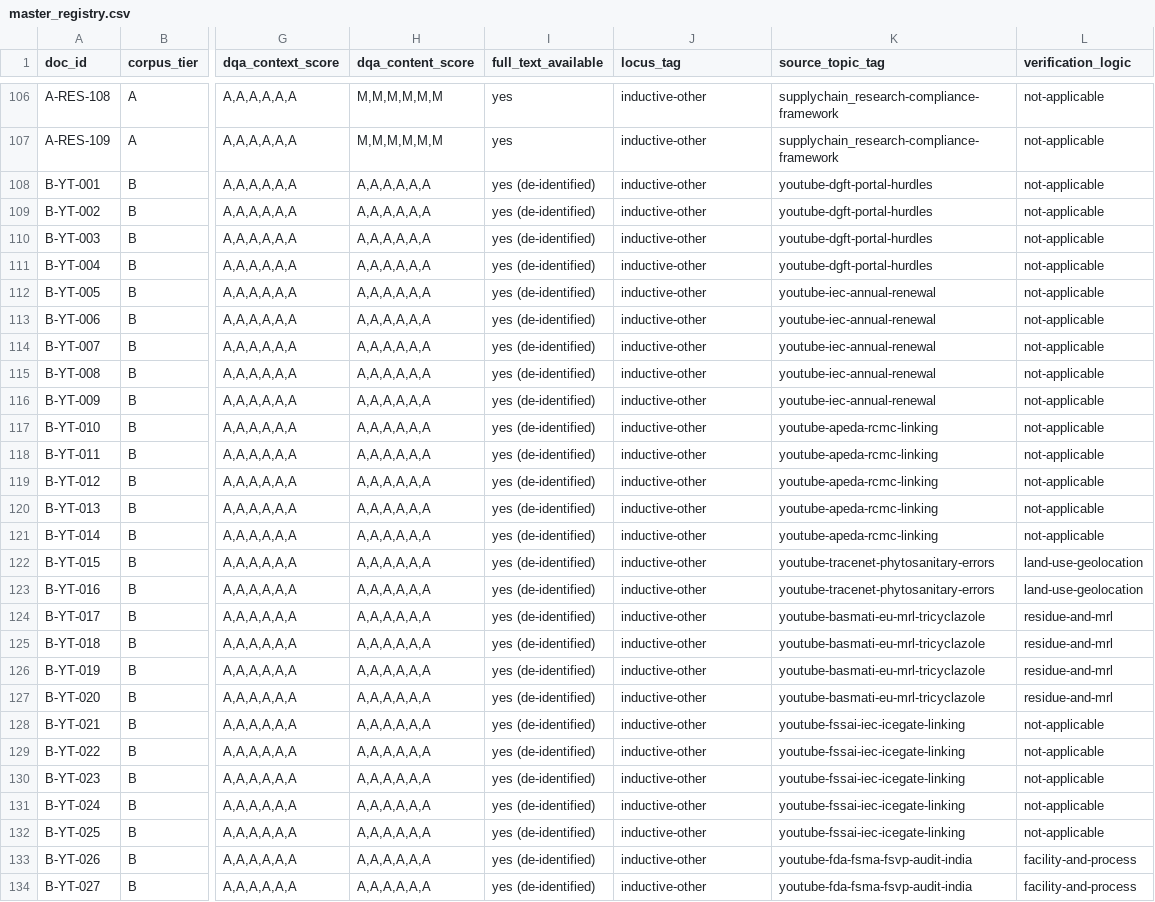
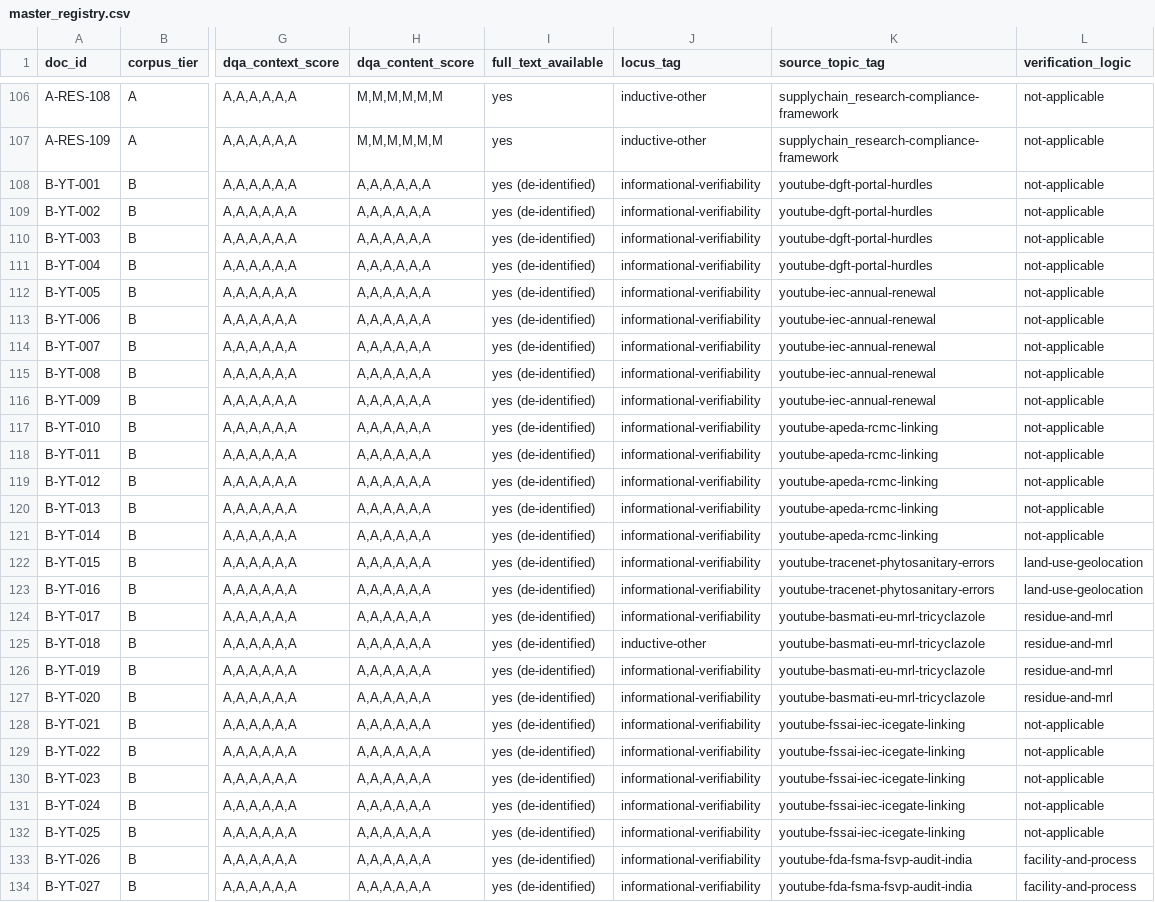
Before and after one commit to ayush-roy-21/agri-food-supplychain, a CSV file: data/master_registry.csv, drawn as a sheet; only a part is shown, gaps mark what is left out; the diff covers the shown part only; the diff names each change by its address in the sheet, - before the commit and + after, or states it on an @@ line.

```diff
--- a/data/master_registry.csv
+++ b/data/master_registry.csv
-J108:J124 (locus_tag): inductive-other
+J108:J124 (locus_tag): informational-verifiability
-J126:J134 (locus_tag): inductive-other
+J126:J134 (locus_tag): informational-verifiability
```
Also changed, not shown: 132 edited cells elsewhere in this file, data/results/rq1_locus_distribution.csv, data/results/rq2_hurdle_cooccurrence.csv, 4 other files.
